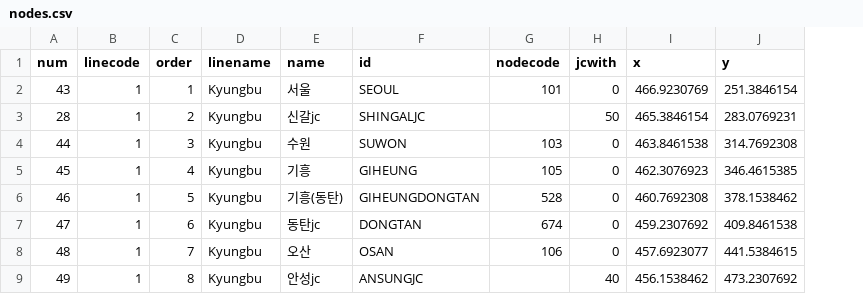
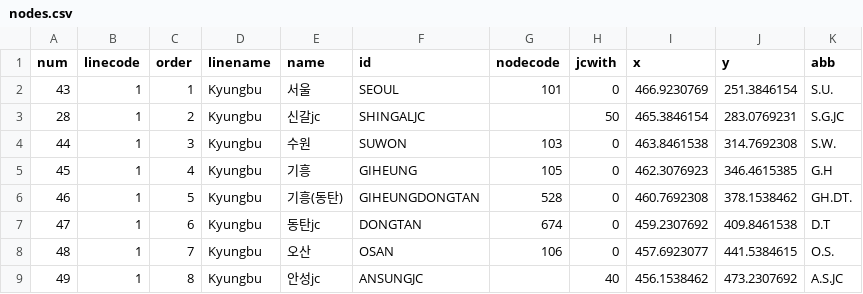
Before and after one commit to woongpark/sts, a CSV file: csv2json/input/nodes.csv, drawn as a sheet; only a part is shown; the diff names each change by its address in the sheet, - before the commit and + after, or states it on an @@ line.

```diff
--- a/csv2json/input/nodes.csv
+++ b/csv2json/input/nodes.csv
+column K (abb), rows 2-9: S.U. | S.G.JC | S.W. | G.H | GH.DT. | D.T | O.S. | A.S.JC
```
Also changed, not shown: 3 other files.
